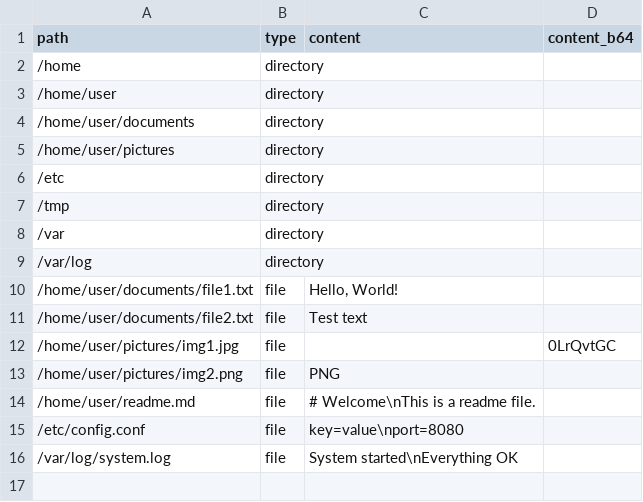
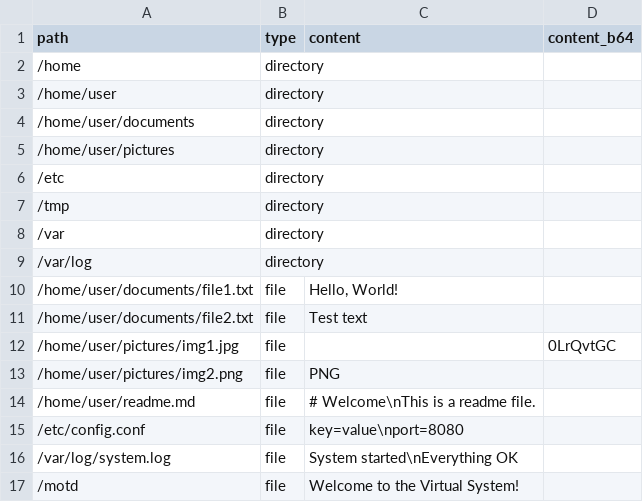
Before and after one commit to a-al-art/config1, a CSV file: utils/vfs_structure.csv, drawn as a sheet.

Commit message:
done 4 stage and add motd

```diff
--- a/utils/vfs_structure.csv
+++ b/utils/vfs_structure.csv
@@ -16 +16,2 @@ path,type,content,content_b64
 /var/log/system.log,file,"System started\nEverything OK",
+/motd,file,"Welcome to the Virtual System!",,
```
Also changed, not shown: 4 other files.
